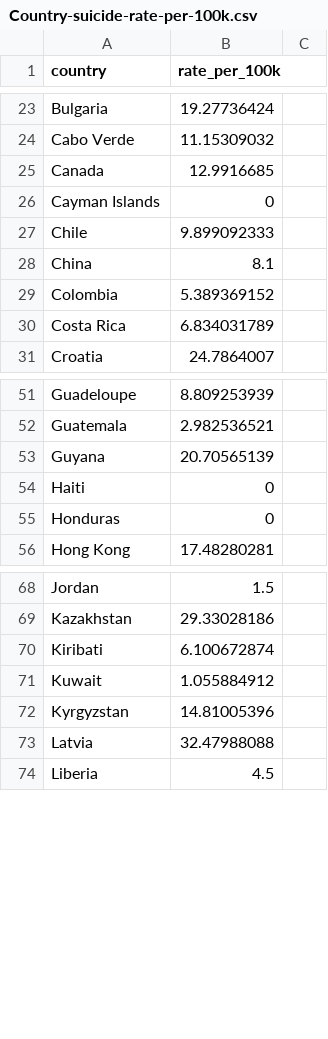
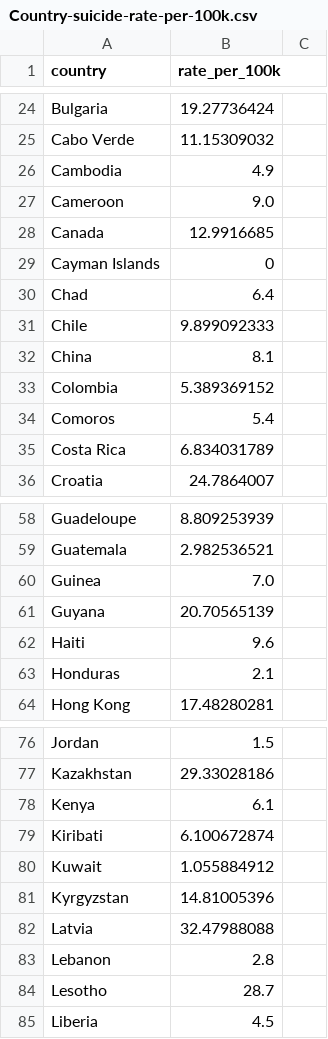
Before and after one commit to sookmun716/suicide-statistics, a CSV file: Country-suicide-rate-per-100k.csv, drawn as a sheet; only a part is shown, gaps mark what is left out; the diff covers the shown part only.

Commit message:
added few country data

```diff
--- a/Country-suicide-rate-per-100k.csv
+++ b/Country-suicide-rate-per-100k.csv
@@ -24,4 +25,7 @@ Bulgaria,19.27736424
 Cabo Verde,11.15309032
+Cambodia,4.9
+Cameroon,9.0
 Canada,12.9916685
 Cayman Islands,0
+Chad,6.4
 Chile,9.899092333
@@ -29,2 +33,3 @@ China,8.1
 Colombia,5.389369152
+Comoros,5.4
 Costa Rica,6.834031789
@@ -52,5 +59,6 @@ Guadeloupe,8.809253939
 Guatemala,2.982536521
+Guinea,7.0
 Guyana,20.70565139
-Haiti,0
-Honduras,0
+Haiti,9.6
+Honduras,2.1
 Hong Kong,17.48280281
@@ -69,2 +77,3 @@ Jordan,1.5
 Kazakhstan,29.33028186
+Kenya,6.1
 Kiribati,6.100672874
@@ -73,2 +82,4 @@ Kyrgyzstan,14.81005396
 Latvia,32.47988088
+Lebanon,2.8
+Lesotho,28.7
 Liberia,4.5
```
Also changed, not shown: 7 added rows, 1 removed row and 6 edited cells elsewhere in this file.
